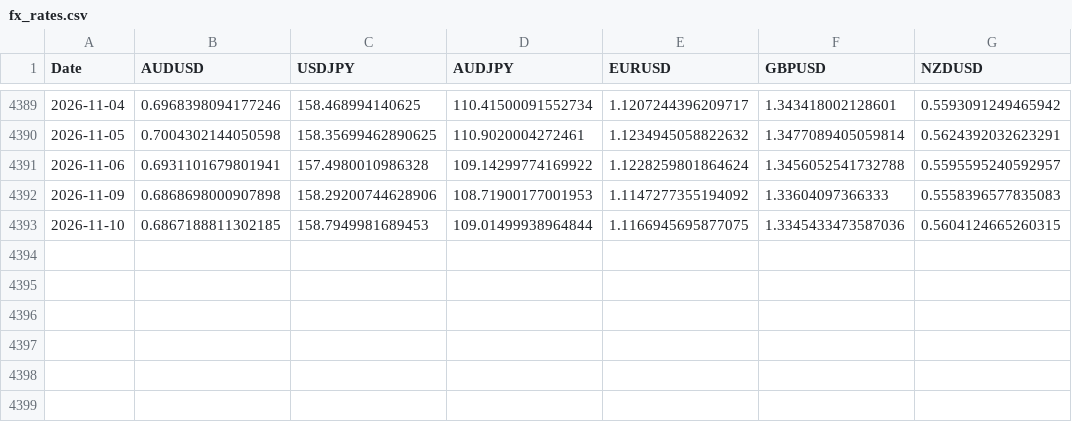
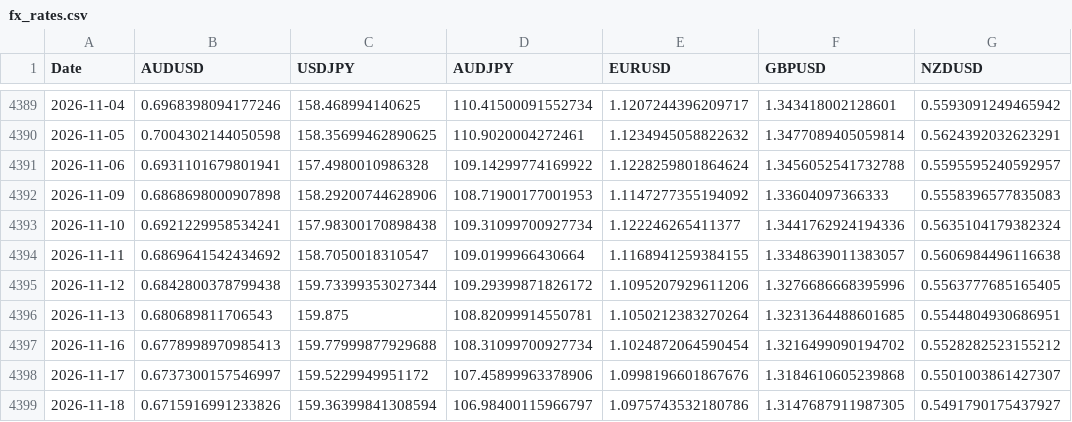
Before and after one commit to tbrown122387/stat-4170-public, a CSV file: lectures/data/fx_rates.csv, drawn as a sheet; only a part is shown, gaps mark what is left out.

```diff
--- a/lectures/data/fx_rates.csv
+++ b/lectures/data/fx_rates.csv
@@ -4392,2 +4392,8 @@ Date,AUDUSD,USDJPY,AUDJPY,EURUSD,GBPUSD,NZDUSD
 2026-11-09,0.6868698000907898,158.29200744628906,108.71900177001953,1.1147277355194092,1.33604097366333,0.5558396577835083
-2026-11-10,0.6867188811302185,158.7949981689453,109.01499938964844,1.1166945695877075,1.3345433473587036,0.5604124665260315
+2026-11-10,0.6921229958534241,157.98300170898438,109.31099700927734,1.122246265411377,1.3441762924194336,0.5635104179382324
+2026-11-11,0.6869641542434692,158.7050018310547,109.0199966430664,1.1168941259384155,1.3348639011383057,0.5606984496116638
+2026-11-12,0.6842800378799438,159.73399353027344,109.29399871826172,1.1095207929611206,1.3276686668395996,0.5563777685165405
+2026-11-13,0.680689811706543,159.875,108.82099914550781,1.1050212383270264,1.3231364488601685,0.5544804930686951
+2026-11-16,0.6778998970985413,159.77999877929688,108.31099700927734,1.1024872064590454,1.3216499090194702,0.5528282523155212
+2026-11-17,0.6737300157546997,159.5229949951172,107.45899963378906,1.0998196601867676,1.3184610605239868,0.5501003861427307
+2026-11-18,0.6715916991233826,159.36399841308594,106.98400115966797,1.0975743532180786,1.3147687911987305,0.5491790175437927
```
Also changed, not shown: lectures/data/carry_pnl.csv, lectures/data/prices.csv, 13 other files.
